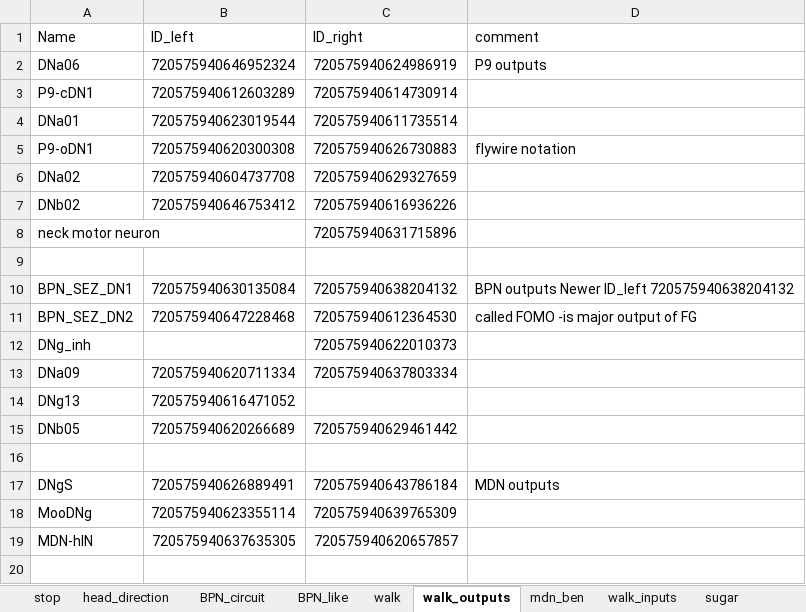
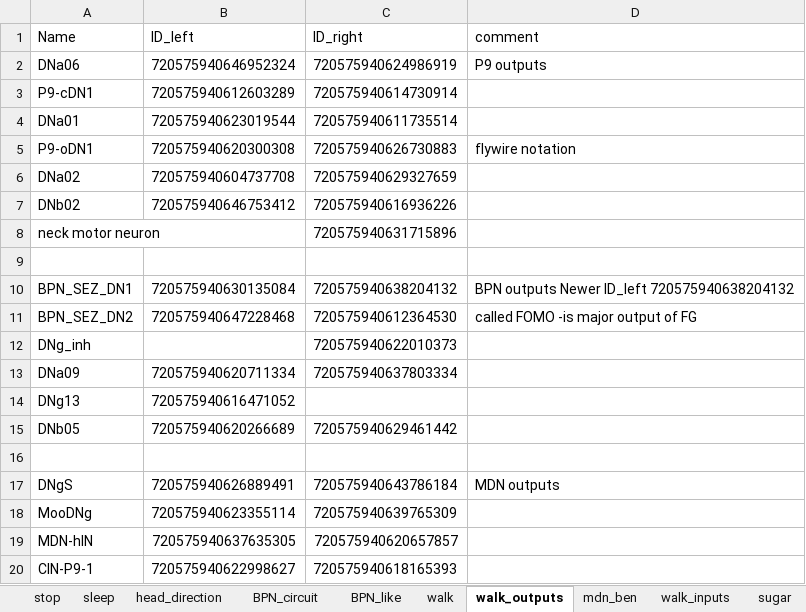
Before and after one commit to bidaye-lab/spiking_neural_network_model, an Excel workbook: flywire_ids_630.xlsx, sheet walk_outputs, drawn as a sheet; values as stored, in another font and other column widths than the file's, no borders; the diff names each change by its address in the sheet, - before the commit and + after, or states it on an @@ line.

```diff
--- a/flywire_ids_630.xlsx (sheet walk_outputs)
+++ b/flywire_ids_630.xlsx (sheet walk_outputs)
+sheet tab: sleep
+row 20: CIN-P9-1 | 720575940622998627 | 720575940618165393
```
Also changed, not shown: sheet SEZ, sheet stop.
